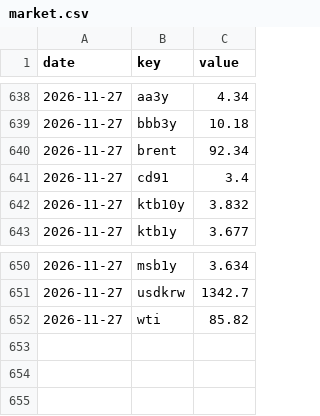
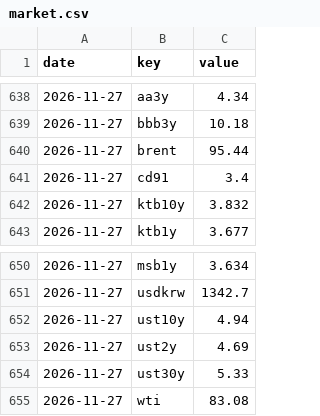
Before and after one commit to drake11182/macro-bond-journal, a CSV file: data/market.csv, drawn as a sheet; only a part is shown, gaps mark what is left out.

```diff
--- a/data/market.csv
+++ b/data/market.csv
@@ -639,3 +639,3 @@ date,key,value
 2026-11-27,bbb3y,10.18
-2026-11-27,brent,92.34
+2026-11-27,brent,95.44
 2026-11-27,cd91,3.4
@@ -651,2 +651,5 @@ date,key,value
 2026-11-27,usdkrw,1342.7
-2026-11-27,wti,85.82
+2026-11-27,ust10y,4.94
+2026-11-27,ust2y,4.69
+2026-11-27,ust30y,5.33
+2026-11-27,wti,83.08
```
Also changed, not shown: 4 other files.
